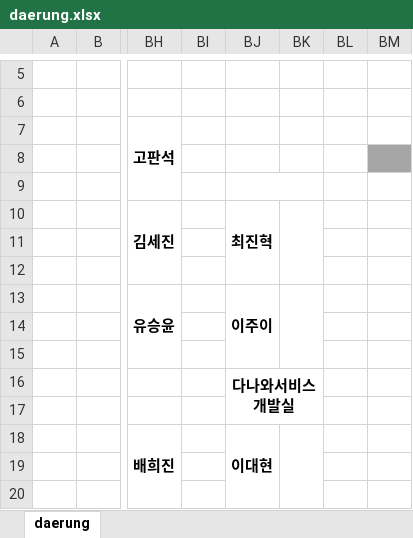
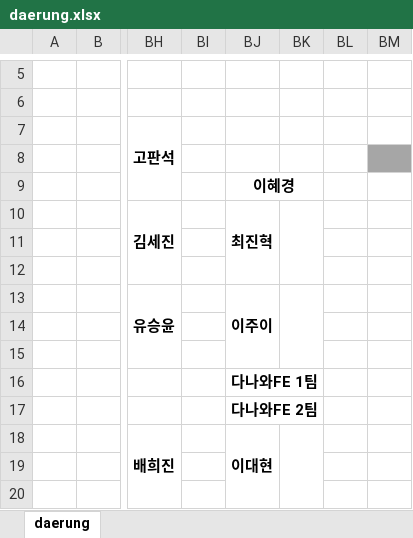
Before and after one commit to Cowave-Office/office-map, an Excel workbook: daerung.xlsx, sheet daerung, drawn as a sheet; only a part is shown, gaps mark what is left out; values as stored, in another font and other column widths than the file's, no borders; the diff names each change by its address in the sheet, - before the commit and + after, or states it on an @@ line.

Commit message:
Add files via upload

```diff
--- a/daerung.xlsx (sheet daerung)
+++ b/daerung.xlsx (sheet daerung)
-BJ9 text colour: #FFFFFF
+BJ9 text colour: black
-BJ16: 다나와서비스개발실
+BJ16: 다나와FE 1팀
-BJ16:BK17 merged
+BJ16:BK16 merged
-BJ17: (empty)
+BJ17: 다나와FE 2팀
+BJ17:BK17 merged
```
